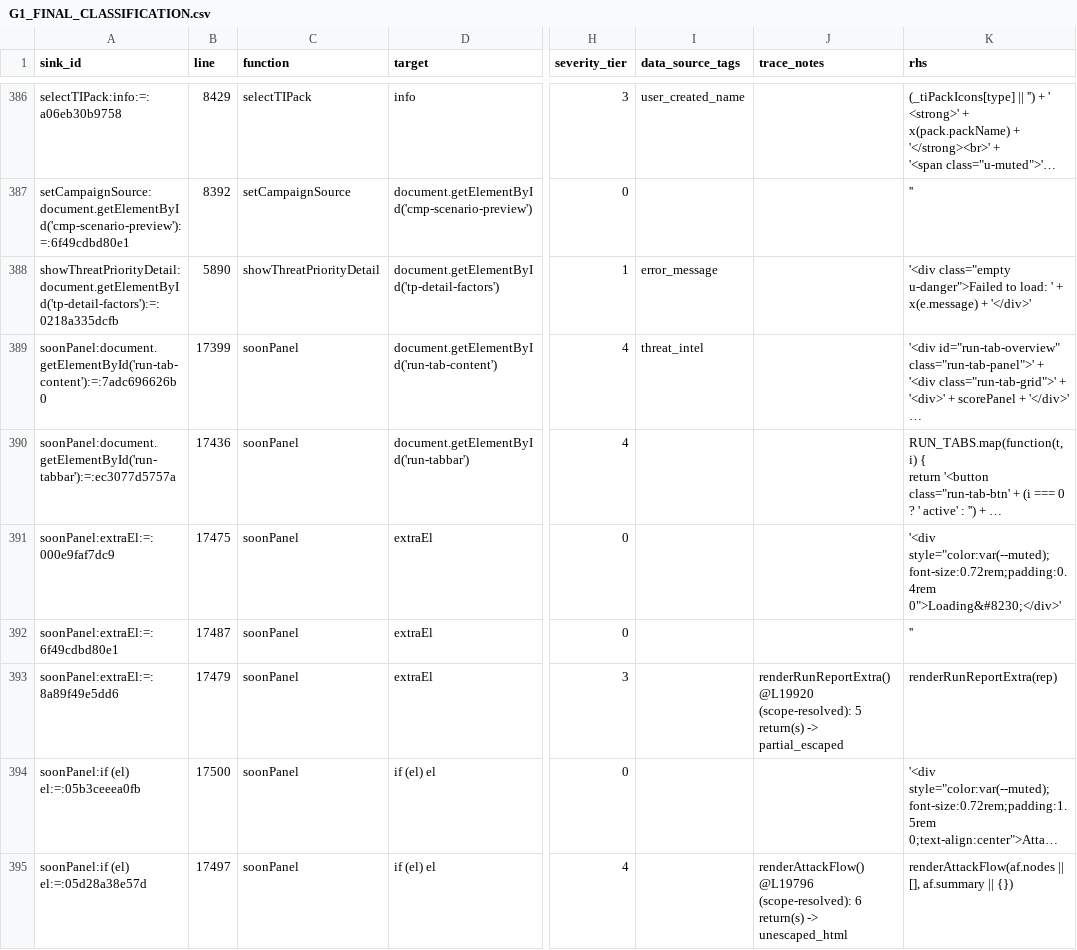
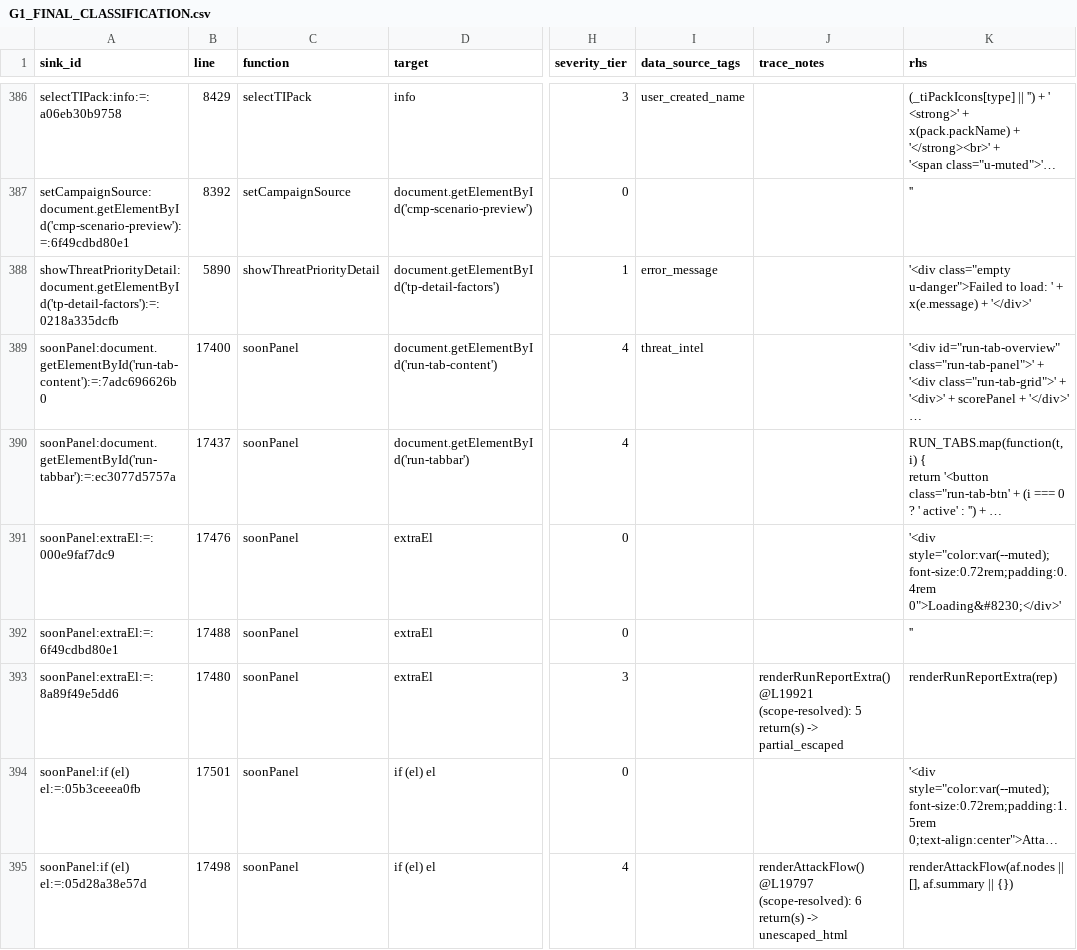
Before and after one commit to mhsse213es/BAS, a CSV file: Assessment/G1_FINAL_CLASSIFICATION.csv, drawn as a sheet; only a part is shown, gaps mark what is left out; long unchanged cells end in …; the diff covers the shown part only; the diff names each change by its address in the sheet, - before the commit and + after, or states it on an @@ line.

```diff
--- a/Assessment/G1_FINAL_CLASSIFICATION.csv
+++ b/Assessment/G1_FINAL_CLASSIFICATION.csv
-B389 (line): 17399
+B389 (line): 17400
-B390 (line): 17436
+B390 (line): 17437
-B391 (line): 17475
+B391 (line): 17476
-B392 (line): 17487
+B392 (line): 17488
-B393 (line): 17479
+B393 (line): 17480
-J393 (trace_notes): renderRunReportExtra() @L19920 (scope-resolved): 5…
+J393 (trace_notes): renderRunReportExtra() @L19921 (scope-resolved): 5…
-B394 (line): 17500
+B394 (line): 17501
-B395 (line): 17497
+B395 (line): 17498
-J395 (trace_notes): renderAttackFlow() @L19796 (scope-resolved): 6…
+J395 (trace_notes): renderAttackFlow() @L19797 (scope-resolved): 6…
```
Also changed, not shown: 185 edited cells elsewhere in this file, Assessment/G1_INDIRECT_SINK_TRACE.csv, Assessment/G1_INNERHTML_SINK_INVENTORY.csv, 5 other files.
